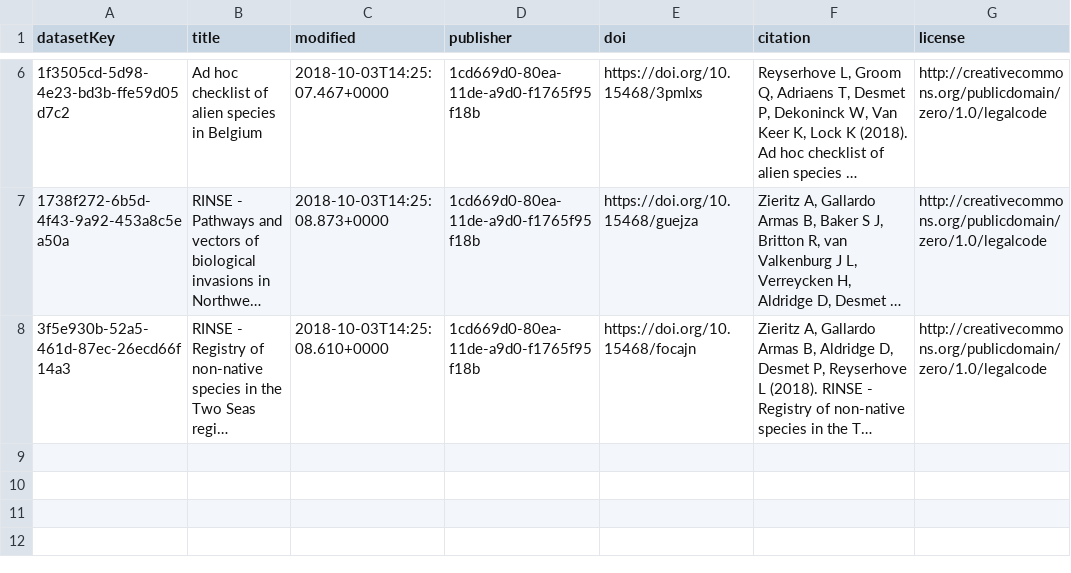
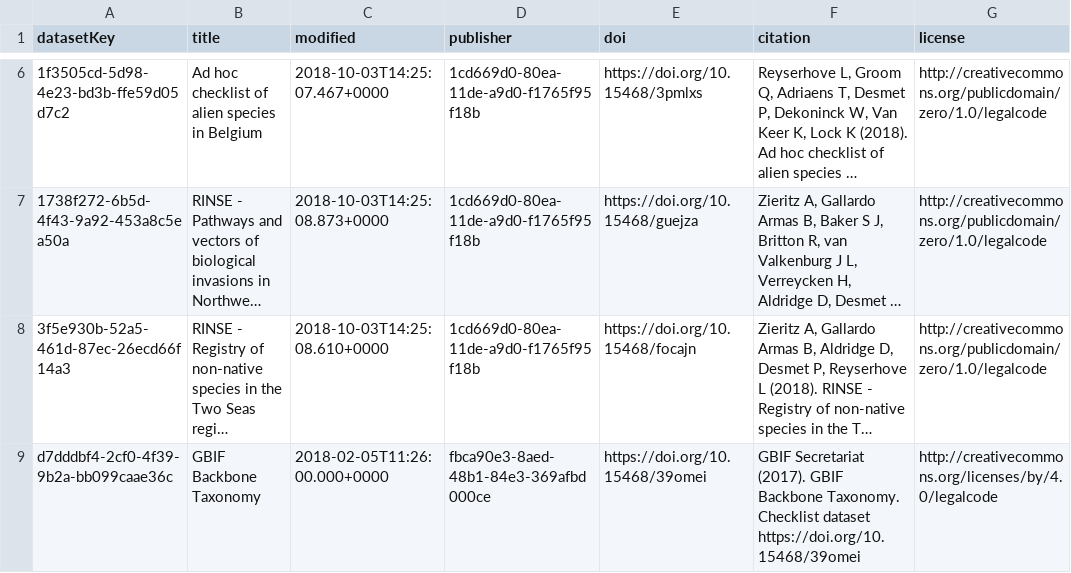
Before and after one commit to trias-project/unified-checklist, a CSV file: data/raw/checklists.csv, drawn as a sheet; only a part is shown, gaps mark what is left out; long unchanged cells end in …; the diff names each change by its address in the sheet, - before the commit and + after, or states it on an @@ line.

Commit message:
Add GBIF Backbone taxonomy to checklists.csv (for its metadata)

```diff
--- a/data/raw/checklists.csv
+++ b/data/raw/checklists.csv
+row 9: d7dddbf4-2cf0-4f39-9b2a-bb099caae36c | GBIF Backbone Taxonomy | 2018-02-05T11:26:00.000+0000 | fbca90e3-8aed-48b1-84e3-369afbd000ce | https://doi.org/10.15468/39omei | GBIF Secretariat (2017). GBIF Backbone Taxonomy. Checklist dataset https://doi.org/10.15468/39omei | http://creativecommons.org/licenses/by/4.0/legalcode
```
Also changed, not shown: 1 other file.
